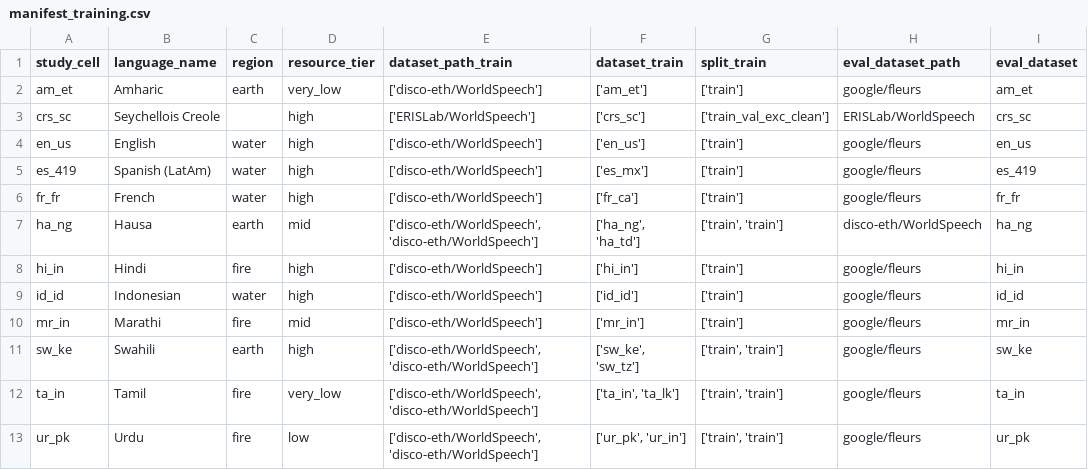
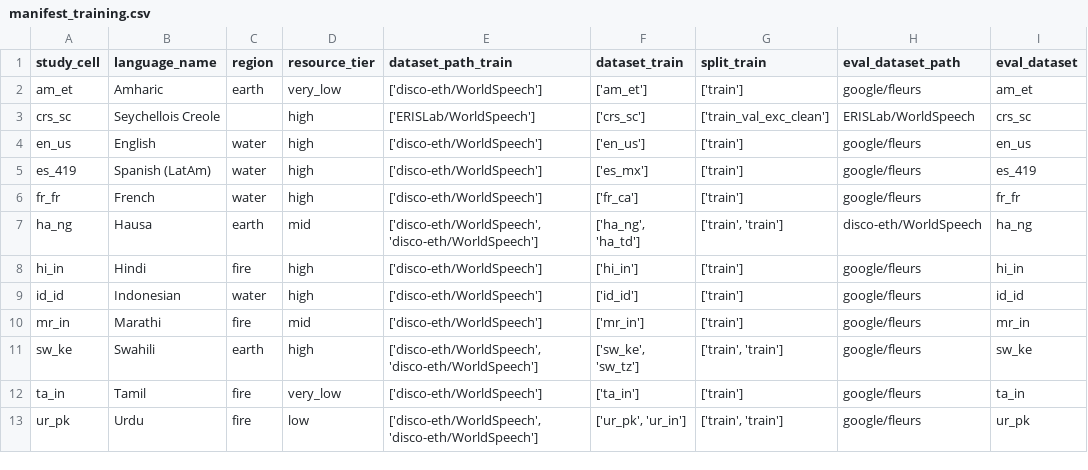
Before and after one commit to arkel23/LALMDecoderAnalysis, a CSV file: data/manifest_training.csv, drawn as a sheet; only a part is shown; the diff names each change by its address in the sheet, - before the commit and + after, or states it on an @@ line.

Commit message:
Draft the paper's Results and Limitations, with generated tables
Additive only: nothing removed from main.tex. The PH placeholders under Results and Limitations
are filled, a related-work paragraph on SLAM-ASR as a low-resource route is appended before
Methods, and six % REVIEW comments flag items for manual attention rather than editing them --
the in_in and am_te training configs, Urdu's pooling order, Tamil now single-config, and the
intro's "10 languages" against the abstract's 12.

build_paper_tables.py generates ACL26_LALMDecoder/tables/*.tex from the manifests and results
CSVs, wired into plotter.sh, so no number in the paper is transcribed by hand. Three LaTeX traps
worth recording: \input of a bare tabular body fails inside an alignment, so the generator emits
the complete float; the last row must keep its trailing backslash-backslash or \bottomrule lands
in an open row; and a 6-column table silently overlapped its neighbour with LaTeX reporting no
error, so wide tables are now table* -- caught only by rendering the page.

Serial 11 has 10 finished runs and gives the first training-vs-baseline contrast: training beats
the strongest downloadable model in 4 of 4 cells, by 5 to 53 WER. compare_with_trained() was
being handed the raw frame while expecting the built one and raised the first time it ran.

ROCLING calibration from proceedings rather than instructions: 149 papers across 2023-2025,
median 8 pages including references. The draft compiles to 6 pages, 0 errors, 0 undefined
citations, 0 overfull boxes.

HANDOVER.md becomes README.md; docs/RELATED_WORK.md retires to deprecated/ now its anchors are
in the paper; docs/FINDINGS.md loses the framing sections that predated it.

```diff
--- a/data/manifest_training.csv
+++ b/data/manifest_training.csv
-E12 (dataset_path_train): ['disco-eth/WorldSpeech', 'disco-eth/WorldSpeech']
+E12 (dataset_path_train): ['disco-eth/WorldSpeech']
-F12 (dataset_train): ['ta_in', 'ta_lk']
+F12 (dataset_train): ['ta_in']
-G12 (split_train): ['train', 'train']
+G12 (split_train): ['train']
```
Also changed, not shown: 18 other files.
